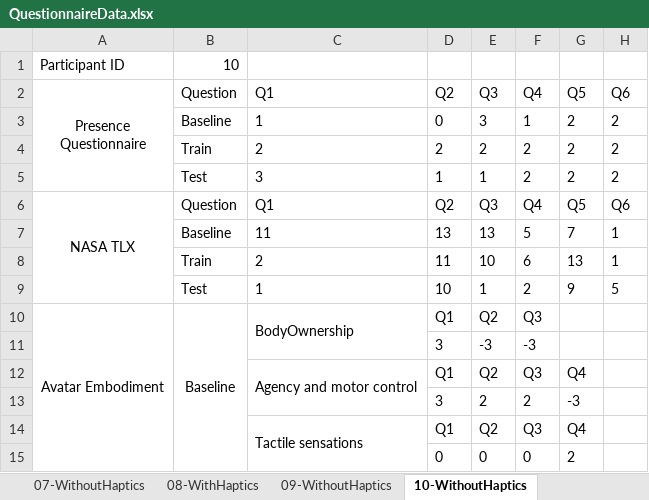
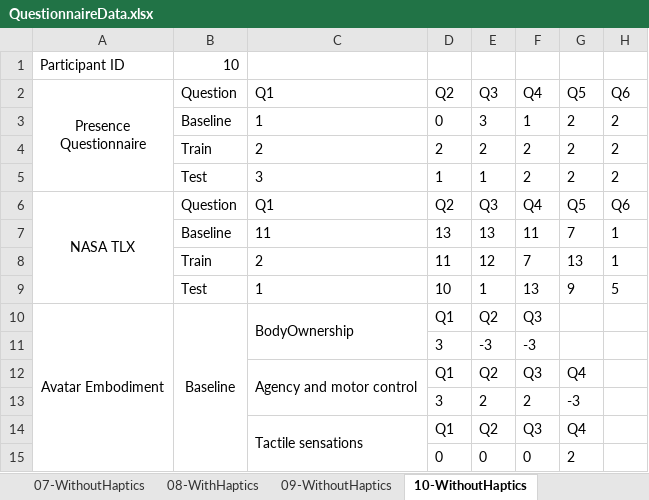
Before and after one commit to sahand2ajami/MT_pipeline, an Excel workbook: Questionnaire/Data/QuestionnaireData.xlsx, sheet 10-WithoutHaptics, drawn as a sheet; only a part is shown; values as stored, in another font and other column widths than the file's, no borders; the diff names each change by its address in the sheet, - before the commit and + after, or states it on an @@ line.

```diff
--- a/Questionnaire/Data/QuestionnaireData.xlsx (sheet 10-WithoutHaptics)
+++ b/Questionnaire/Data/QuestionnaireData.xlsx (sheet 10-WithoutHaptics)
-F7 (Q4): 5
+F7 (Q4): 11
-E8 (Q3): 10
+E8 (Q3): 12
-F8 (Q4): 6
+F8 (Q4): 7
-F9 (Q4): 2
+F9 (Q4): 13
```
Also changed, not shown: sheet 11-WithoutHaptics, sheet 13-WithoutHaptics, sheet 17-WithHaptics, sheet 18-WithHaptics, sheet 09-WithoutHaptics, sheet 20-WithHaptics, 14 more sheets, 9 other files.
